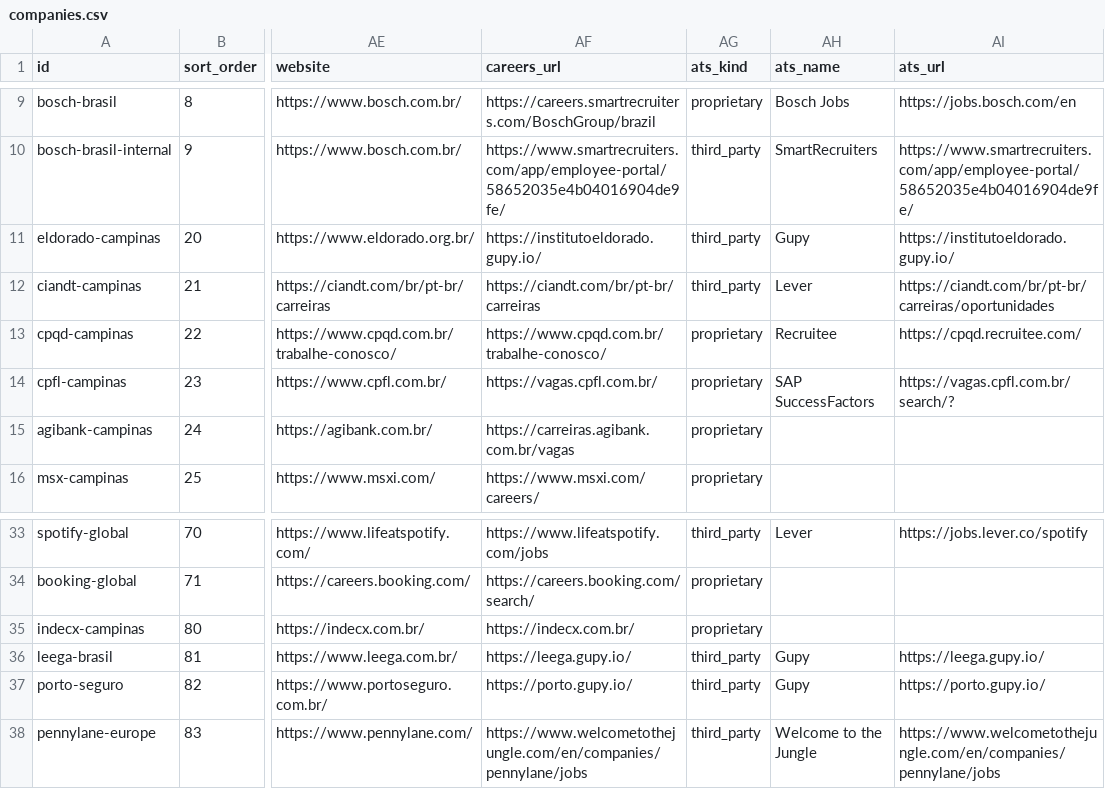
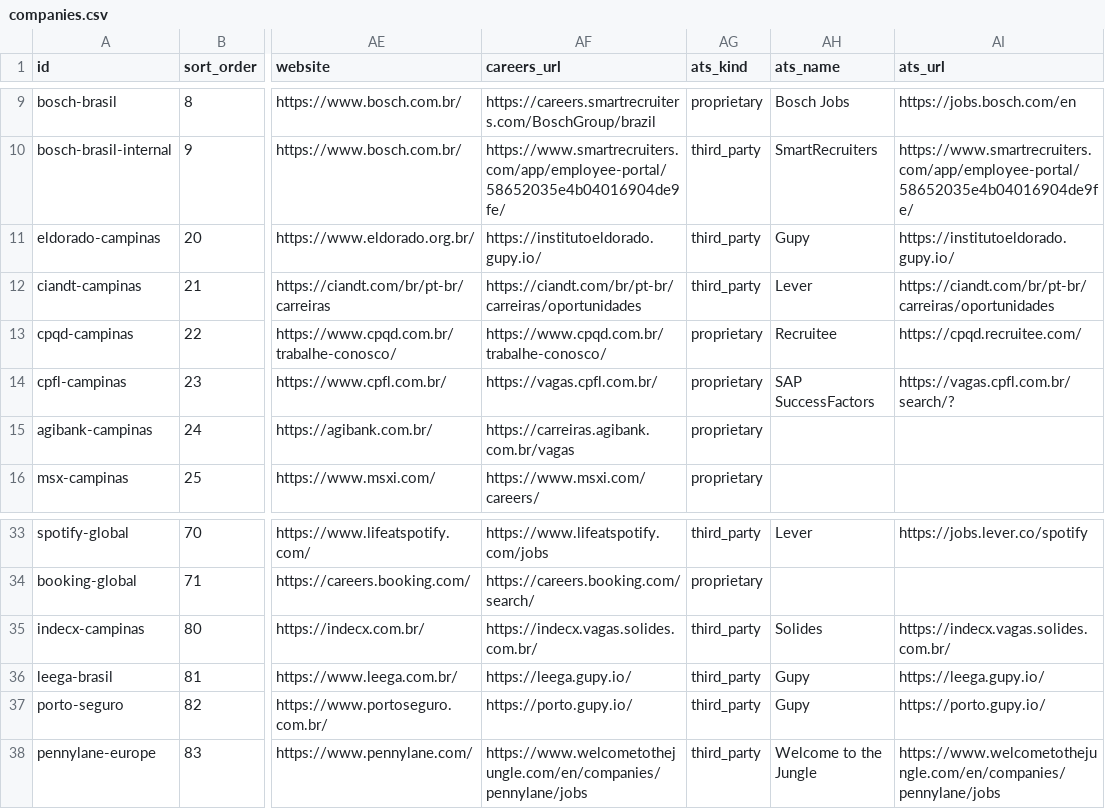
Before and after one commit to duducm2/my-personal-repo, a CSV file: my-data/canonical/companies.csv, drawn as a sheet; only a part is shown, gaps mark what is left out; the diff names each change by its address in the sheet, - before the commit and + after, or states it on an @@ line.

```diff
--- a/my-data/canonical/companies.csv
+++ b/my-data/canonical/companies.csv
-AF12 (careers_url): https://ciandt.com/br/pt-br/carreiras
+AF12 (careers_url): https://ciandt.com/br/pt-br/carreiras/oportunidades
-AF35 (careers_url): https://indecx.com.br/
+AF35 (careers_url): https://indecx.vagas.solides.com.br/
-AG35 (ats_kind): proprietary
+AG35 (ats_kind): third_party
-AH35 (ats_name): (empty)
+AH35 (ats_name): Solides
-AI35 (ats_url): (empty)
+AI35 (ats_url): https://indecx.vagas.solides.com.br/
```
Also changed, not shown: 14 other files.
